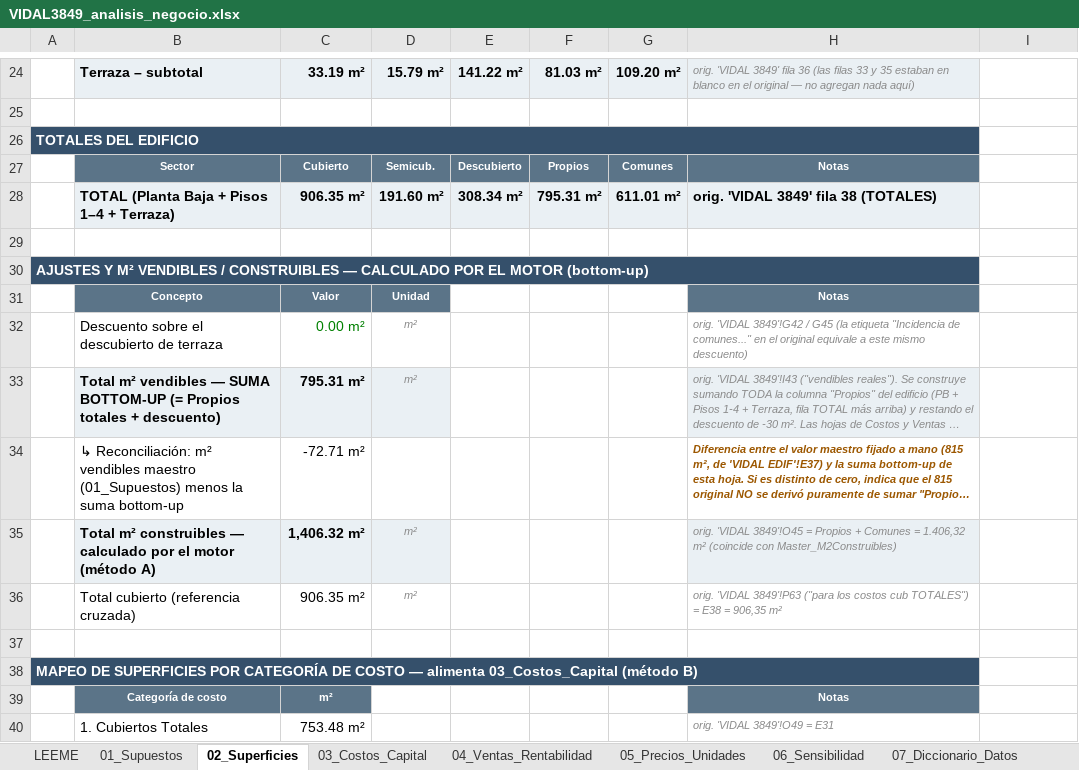
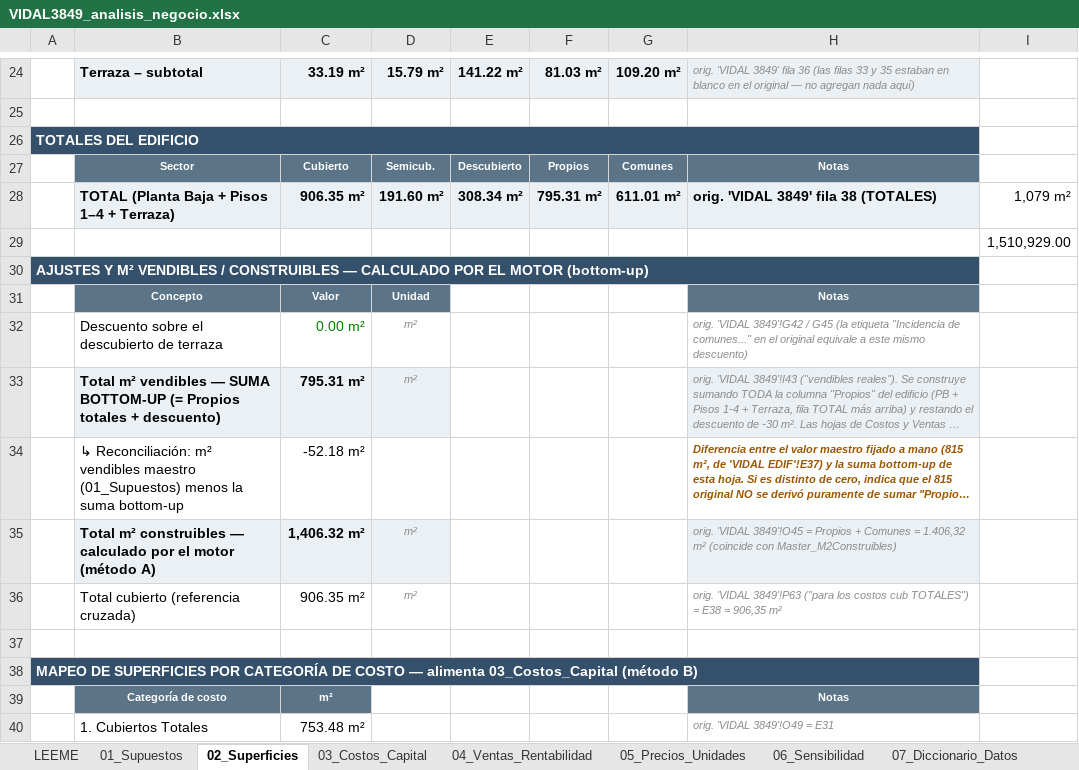
Before and after one commit to raices-desarrollos/Raices-Brain, an Excel workbook: knowledge/projects/ceibo-vidal/financials/VIDAL3849_analisis_negocio.xlsx, sheet 02_Superficies, drawn as a sheet; only a part is shown, gaps mark what is left out; long unchanged cells end in …; values as stored, in another font and other column widths than the file's, no borders; charts and pictures not drawn; the diff names each change by its address in the sheet, - before the commit and + after, or states it on an @@ line.

```diff
--- a/knowledge/projects/ceibo-vidal/financials/VIDAL3849_analisis_negocio.xlsx (sheet 02_Superficies)
+++ b/knowledge/projects/ceibo-vidal/financials/VIDAL3849_analisis_negocio.xlsx (sheet 02_Superficies)
-I28: (empty)
+I28: 1,079 m²
-I29: (empty)
+I29: 1,510,929.00
-C34: -72.71 m²
+C34: -52.18 m²
```
Also changed, not shown: sheet 05_Precios_Unidades, sheet 06_Sensibilidad, sheet 03_Costos_Capital, sheet 07_Diccionario_Datos, sheet 04_Ventas_Rentabilidad, sheet 01_Supuestos, formulas that keep their value, 26 other files.
